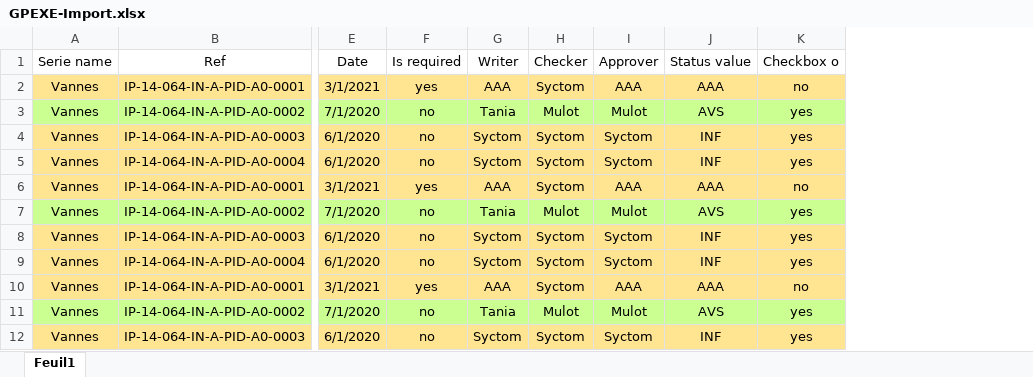
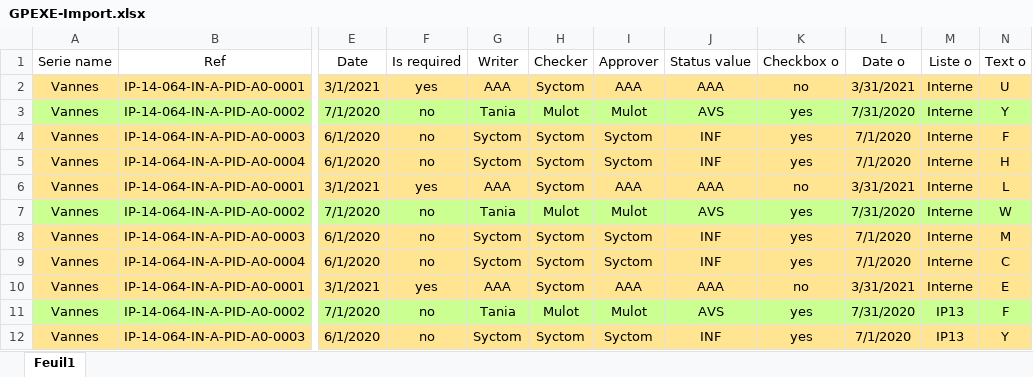
Before and after one commit to ElMulot/gpexe, an Excel workbook: public/uploads/GPEXE-Import.xlsx, sheet Feuil1, drawn as a sheet; only a part is shown, gaps mark what is left out; values as stored, in another font and other column widths than the file's, no borders; the diff names each change by its address in the sheet, - before the commit and + after, or states it on an @@ line.

```diff
--- a/public/uploads/GPEXE-Import.xlsx (sheet Feuil1)
+++ b/public/uploads/GPEXE-Import.xlsx (sheet Feuil1)
+column L (Date o), rows 2-12: 3/31/2021 | 7/31/2020 | 7/1/2020 | 7/1/2020 | 3/31/2021 | 7/31/2020 | 7/1/2020 | 7/1/2020 | 3/31/2021 | 7/31/2020 | 7/1/2020
+column M (Liste o), rows 2-12: Interne | Interne | Interne | Interne | Interne | Interne | Interne | Interne | Interne | IP13 | IP13
+column N (Text o), rows 2-12: U | Y | F | H | L | W | M | C | E | F | Y
```
Also changed, not shown: 31 other files.
